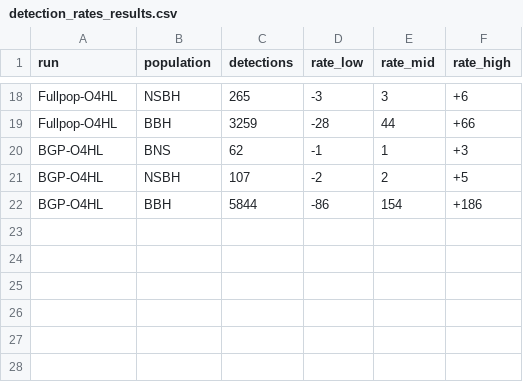
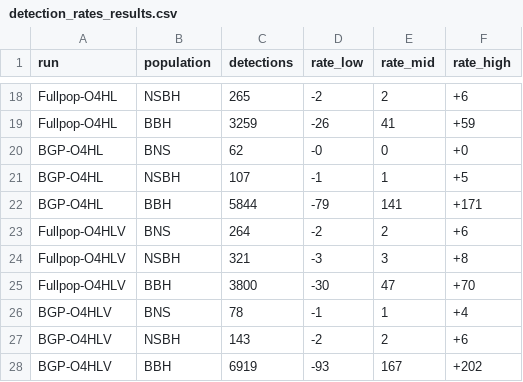
Before and after one commit to weizmannk/cbc-population-distributions, a CSV file: scripts/detection_rates_results.csv, drawn as a sheet; only a part is shown, gaps mark what is left out; the diff covers the shown part only; the diff names each change by its address in the sheet, - before the commit and + after, or states it on an @@ line.

```diff
--- a/scripts/detection_rates_results.csv
+++ b/scripts/detection_rates_results.csv
-D18 (rate_low): -3
+D18 (rate_low): -2
-E18 (rate_mid): 3
+E18 (rate_mid): 2
-D19 (rate_low): -28
+D19 (rate_low): -26
-E19 (rate_mid): 44
+E19 (rate_mid): 41
-F19 (rate_high): +66
+F19 (rate_high): +59
-D20 (rate_low): -1
+D20 (rate_low): -0
-E20 (rate_mid): 1
+E20 (rate_mid): 0
-F20 (rate_high): +3
+F20 (rate_high): +0
-D21 (rate_low): -2
+D21 (rate_low): -1
-E21 (rate_mid): 2
+E21 (rate_mid): 1
-D22 (rate_low): -86
+D22 (rate_low): -79
-E22 (rate_mid): 154
+E22 (rate_mid): 141
-F22 (rate_high): +186
+F22 (rate_high): +171
+row 23: Fullpop-O4HLV | BNS | 264 | -2 | 2 | +6
+row 24: Fullpop-O4HLV | NSBH | 321 | -3 | 3 | +8
+row 25: Fullpop-O4HLV | BBH | 3800 | -30 | 47 | +70
+row 26: BGP-O4HLV | BNS | 78 | -1 | 1 | +4
+row 27: BGP-O4HLV | NSBH | 143 | -2 | 2 | +6
+row 28: BGP-O4HLV | BBH | 6919 | -93 | 167 | +202
```
Also changed, not shown: 32 edited cells elsewhere in this file, 17 other files.
